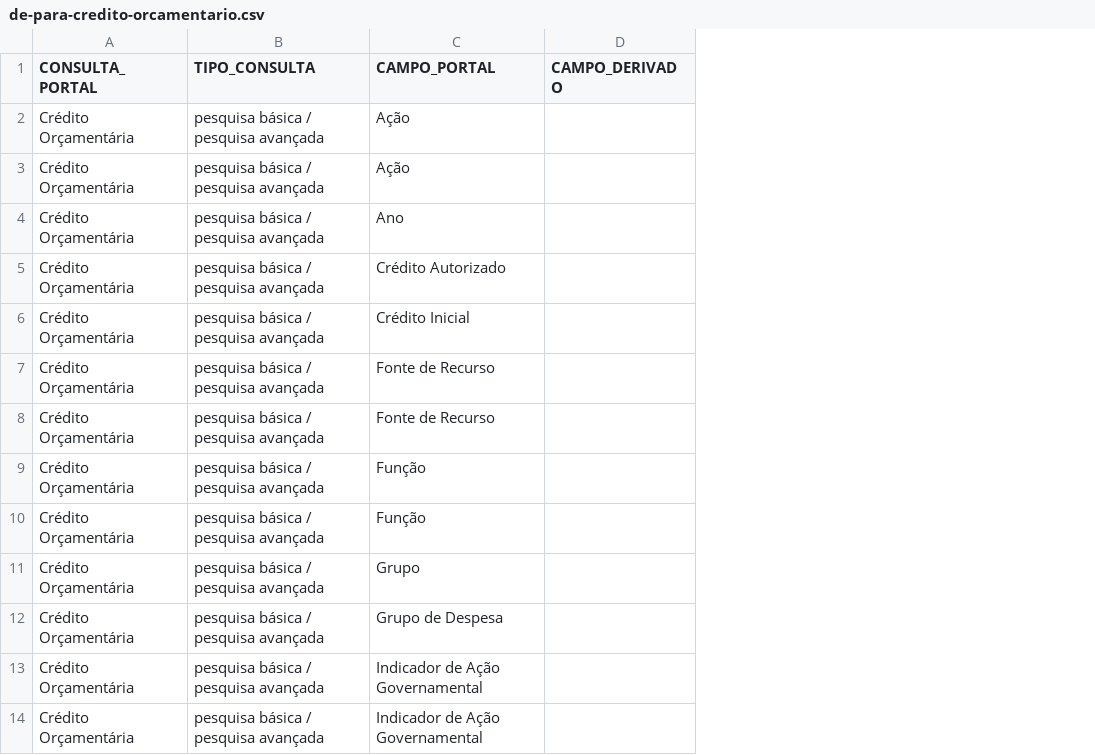
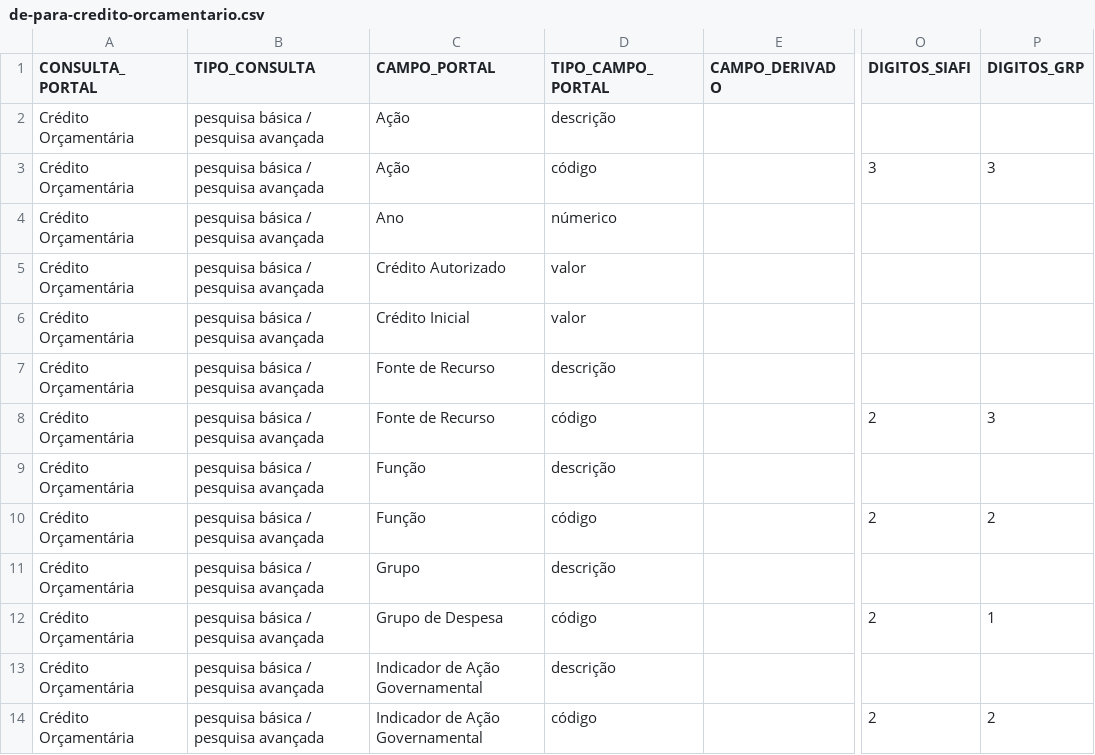
Before and after one commit to transparencia-mg/transicao-siafi-para-grp, a CSV file: data/de-para-credito-orcamentario.csv, drawn as a sheet; only a part is shown, gaps mark what is left out; the diff names each change by its address in the sheet, - before the commit and + after, or states it on an @@ line.

Commit message:
Acrescenta colunas DE-PARA crédito Orçamentário

```diff
--- a/data/de-para-credito-orcamentario.csv
+++ b/data/de-para-credito-orcamentario.csv
+column D (TIPO_CAMPO_PORTAL), rows 2-14: descrição | código | númerico | valor | valor | descrição | código | descrição | código | descrição | código | descrição | código
+column O (DIGITOS_SIAFI), rows 3-14: 3 |  |  |  |  | 2 |  | 2 |  | 2 |  | 2
+column P (DIGITOS_GRP), rows 3-14: 3 |  |  |  |  | 3 |  | 2 |  | 1 |  | 2
```
Also changed, not shown: 1 other file.
